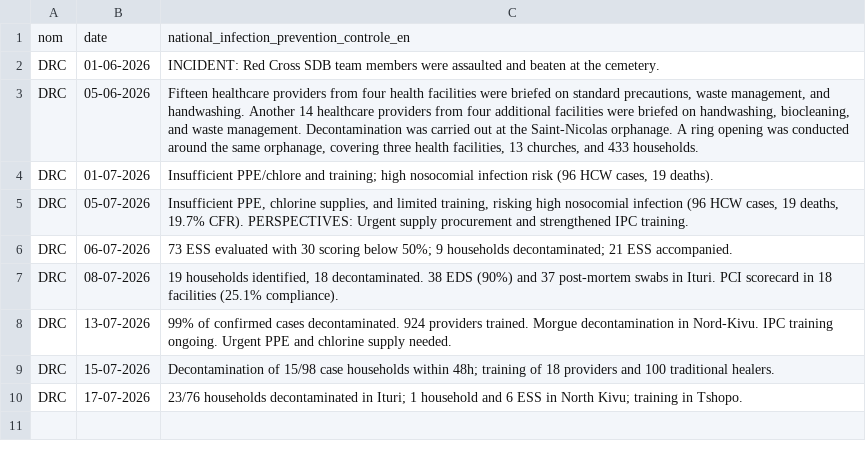
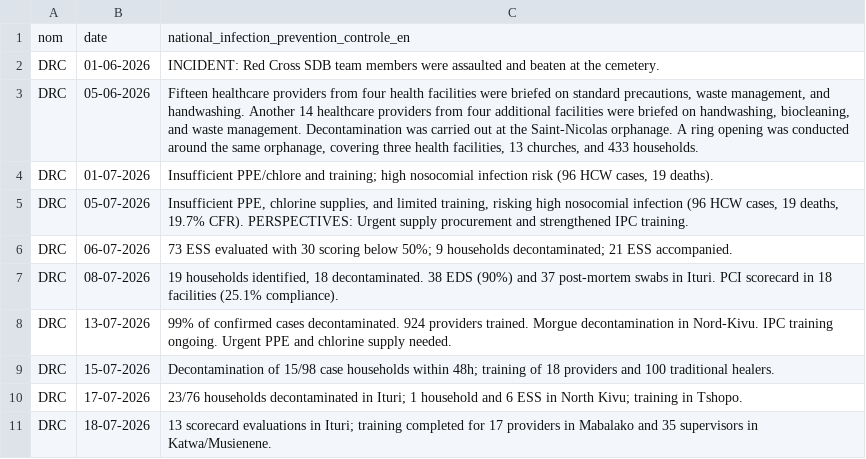
Before and after one commit to INRB-UMIE/BDBV2026-Data, a CSV file: data/public_health_response/processed/public_health_response__national_epidemiological_infection_prevention_controle_en__daily.csv, drawn as a sheet; the diff names each change by its address in the sheet, - before the commit and + after, or states it on an @@ line.

```diff
--- a/data/public_health_response/processed/public_health_response__national_epidemiological_infection_prevention_controle_en__daily.csv
+++ b/data/public_health_response/processed/public_health_response__national_epidemiological_infection_prevention_controle_en__daily.csv
+row 11: DRC | 18-07-2026 | 13 scorecard evaluations in Ituri; training completed for 17 providers in Mabalako and 35 supervisors in Katwa/Musienene.
```
Also changed, not shown: data/insp_sitrep/processed/insp_sitrep__cumulative_confirmed_cases__daily.csv, data/insp_sitrep/processed/insp_sitrep__cumulative_confirmed_deaths__daily.csv, 27 other files.
